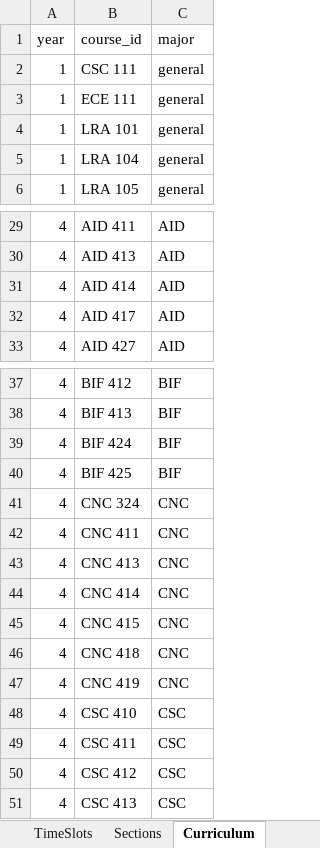
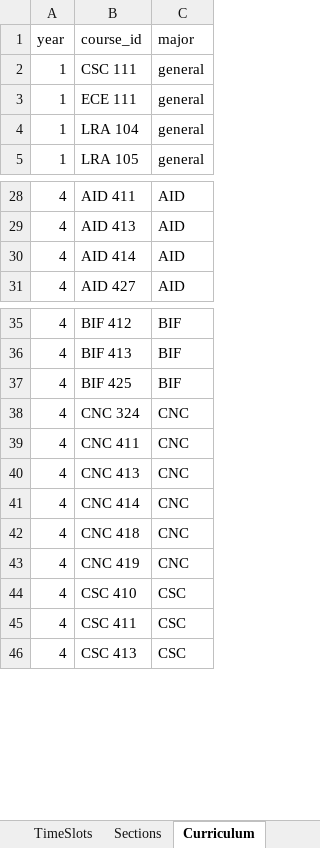
Before and after one commit to EyadMostafa/automated-timetable-generator, an Excel workbook: timetable-generator/Tables - Majors.xlsx, sheet Curriculum, drawn as a sheet; only a part is shown, gaps mark what is left out; values as stored, in another font and other column widths than the file's, no borders; table styles not drawn; the diff names each change by its address in the sheet, - before the commit and + after, or states it on an @@ line.

```diff
--- a/timetable-generator/Tables - Majors.xlsx (sheet Curriculum)
+++ b/timetable-generator/Tables - Majors.xlsx (sheet Curriculum)
-row 4: 1 | LRA 101 | general
-row 32: 4 | AID 417 | AID
-row 39: 4 | BIF 424 | BIF
-row 45: 4 | CNC 415 | CNC
-row 50: 4 | CSC 412 | CSC
```
Also changed, not shown: sheet Courses, sheet Rooms, sheet Instructors, 6 other files.
